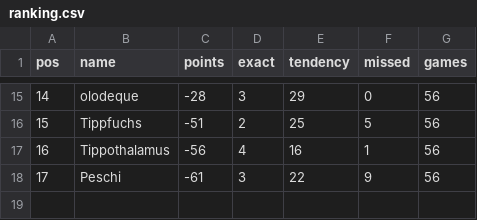
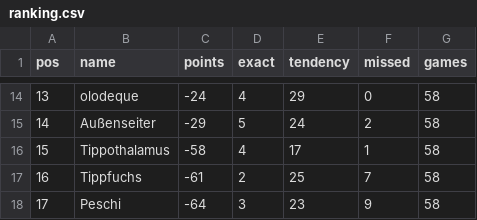
Before and after one commit to senickel/mexiko26-wertung, a CSV file: ranking.csv, drawn as a sheet; only a part is shown, gaps mark what is left out; the diff covers the shown part only.

```diff
--- a/ranking.csv
+++ b/ranking.csv
@@ -15,4 +14,5 @@ pos,name,points,exact,tendency,missed,games
-14,olodeque,-28,3,29,0,56
-15,Tippfuchs,-51,2,25,5,56
-16,Tippothalamus,-56,4,16,1,56
-17,Peschi,-61,3,22,9,56
+13,olodeque,-24,4,29,0,58
+14,Außenseiter,-29,5,24,2,58
+15,Tippothalamus,-58,4,17,1,58
+16,Tippfuchs,-61,2,25,7,58
+17,Peschi,-64,3,23,9,58
```
Also changed, not shown: 3 added rows, 4 removed rows and 30 edited cells elsewhere in this file, 18 other files.
